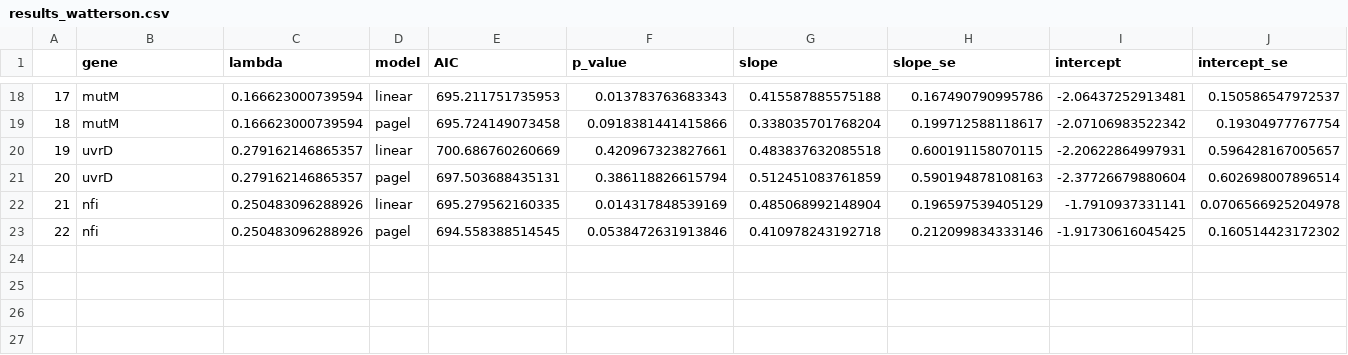
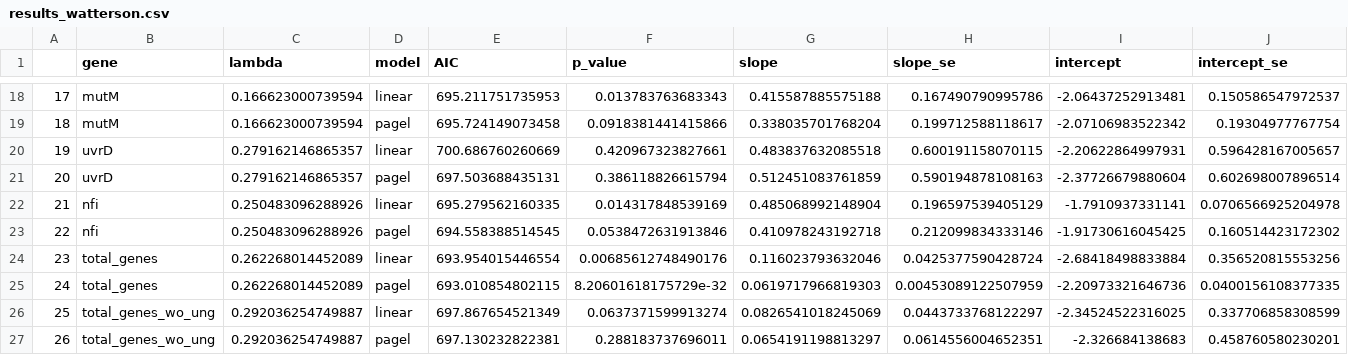
Before and after one commit to icgk523/BacterialMutationRates, a CSV file: results/results_watterson.csv, drawn as a sheet; only a part is shown, gaps mark what is left out; rows hold the shown columns only; the diff names each change by its address in the sheet, - before the commit and + after, or states it on an @@ line.

Commit message:
added total gene analysis and results

```diff
--- a/results/results_watterson.csv
+++ b/results/results_watterson.csv
+row 24: 23 | total_genes | 0.262268014452089 | linear | 693.954015446554 | 0.00685612748490176 | 0.116023793632046 | 0.0425377590428724 | -2.68418498833884 | 0.356520815553256
+row 25: 24 | total_genes | 0.262268014452089 | pagel | 693.010854802115 | 8.20601618175729e-32 | 0.0619717966819303 | 0.00453089122507959 | -2.20973321646736 | 0.0400156108377335
+row 26: 25 | total_genes_wo_ung | 0.292036254749887 | linear | 697.867654521349 | 0.0637371599913274 | 0.0826541018245069 | 0.0443733768122297 | -2.34524522316025 | 0.337706858308599
+row 27: 26 | total_genes_wo_ung | 0.292036254749887 | pagel | 697.130232822381 | 0.288183737696011 | 0.0654191198813297 | 0.0614556004652351 | -2.326684138683 | 0.458760580230201
```
Also changed, not shown: 1 other file.
